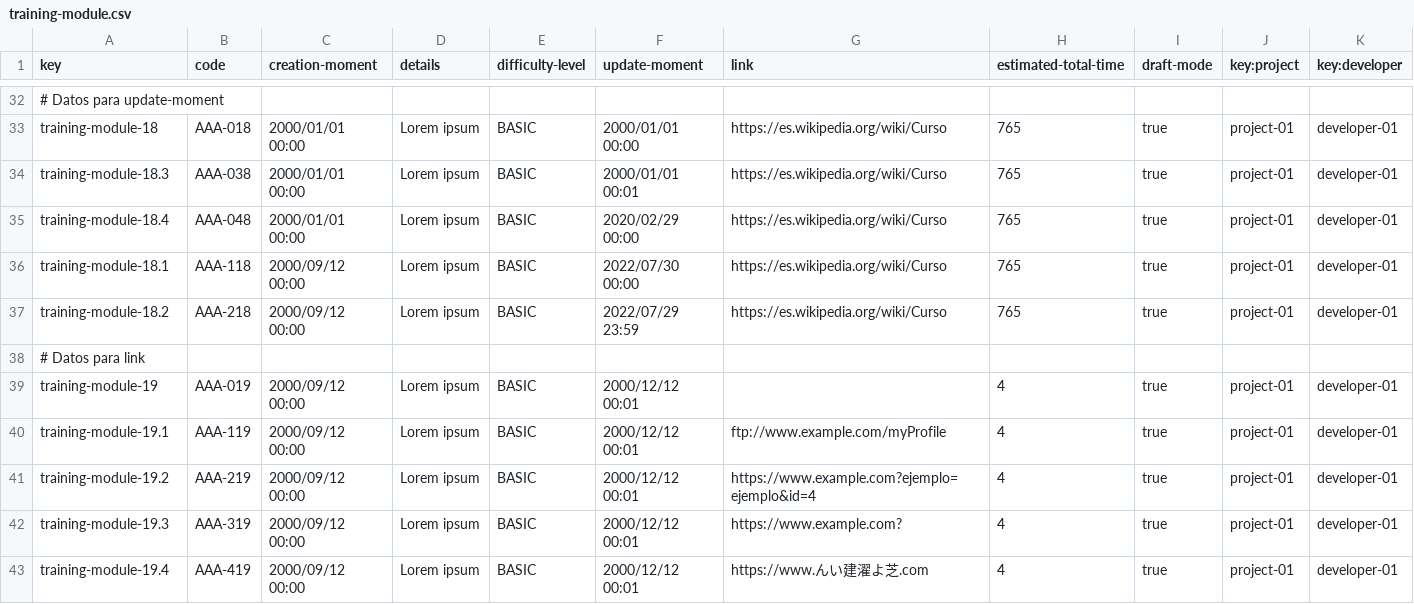
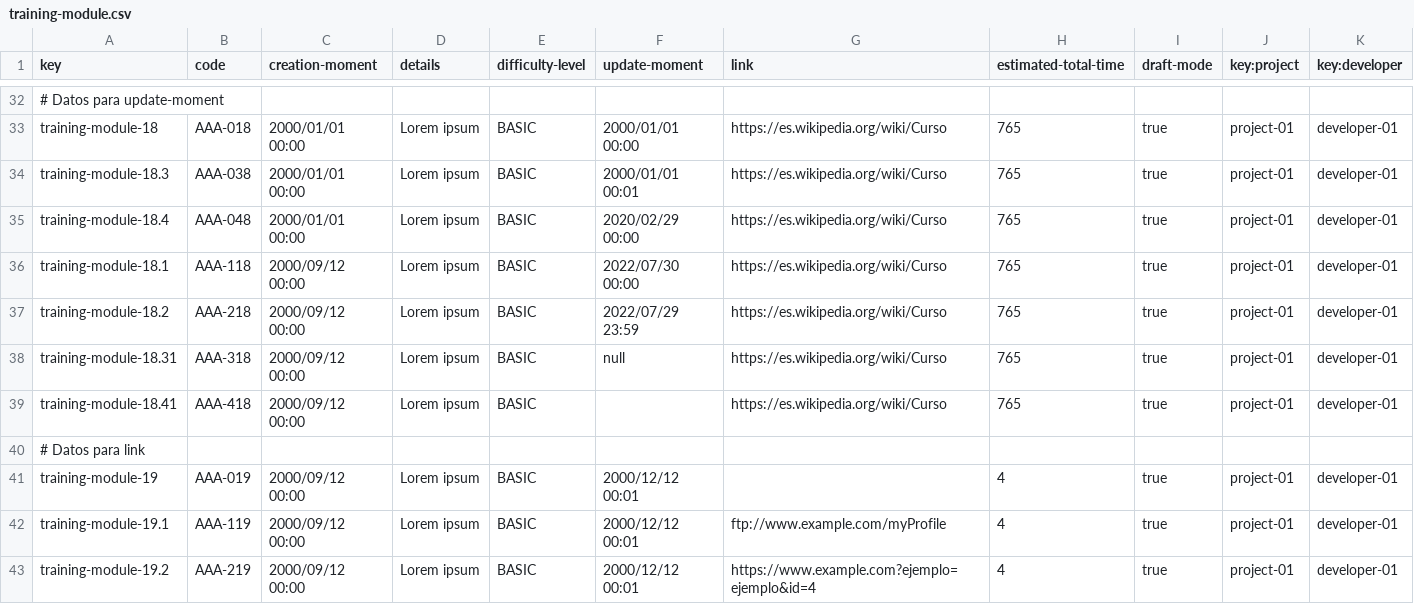
Before and after one commit to SoniaRM/Acme-SF-D04-24.5.0, a CSV file: src/main/webapp/WEB-INF/resources/sample-data/training-module.csv, drawn as a sheet; only a part is shown, gaps mark what is left out; the shorter side is filled out with more unchanged rows.

```diff
--- a/src/main/webapp/WEB-INF/resources/sample-data/training-module.csv
+++ b/src/main/webapp/WEB-INF/resources/sample-data/training-module.csv
@@ -37,2 +37,4 @@ training-module-18.1,AAA-118,2000/09/12 00:00,Lorem ipsum,BASIC,2022/07/30 00:00
 training-module-18.2,AAA-218,2000/09/12 00:00,Lorem ipsum,BASIC,2022/07/29 23:59,https://es.wikipedia.org/wiki/Curso,765,true,project-01,developer-01
+training-module-18.31,AAA-318,2000/09/12 00:00,Lorem ipsum,BASIC,null,https://es.wikipedia.org/wiki/Curso,765,true,project-01,developer-01
+training-module-18.41,AAA-418,2000/09/12 00:00,Lorem ipsum,BASIC,,https://es.wikipedia.org/wiki/Curso,765,true,project-01,developer-01
 # Datos para link
```
Also changed, not shown: 3 other files.
